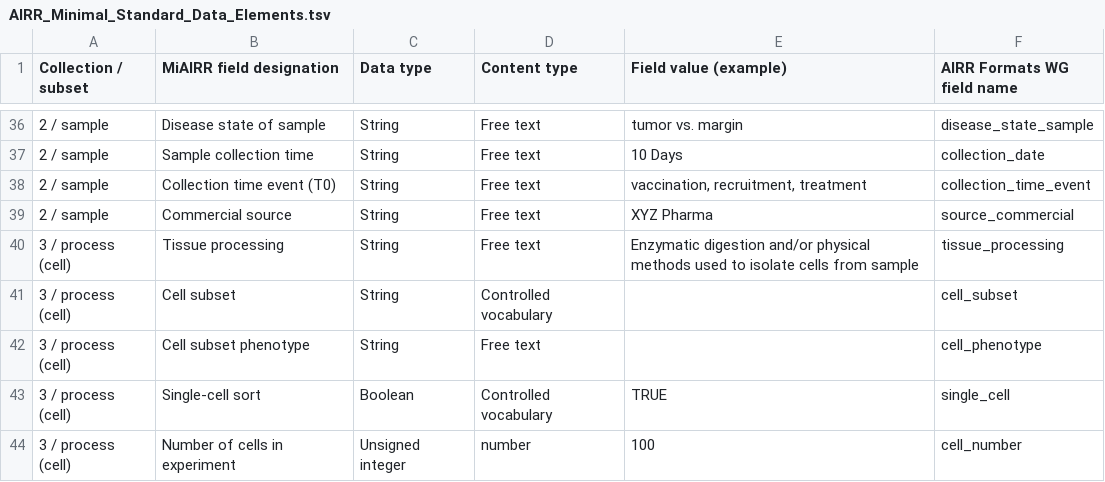
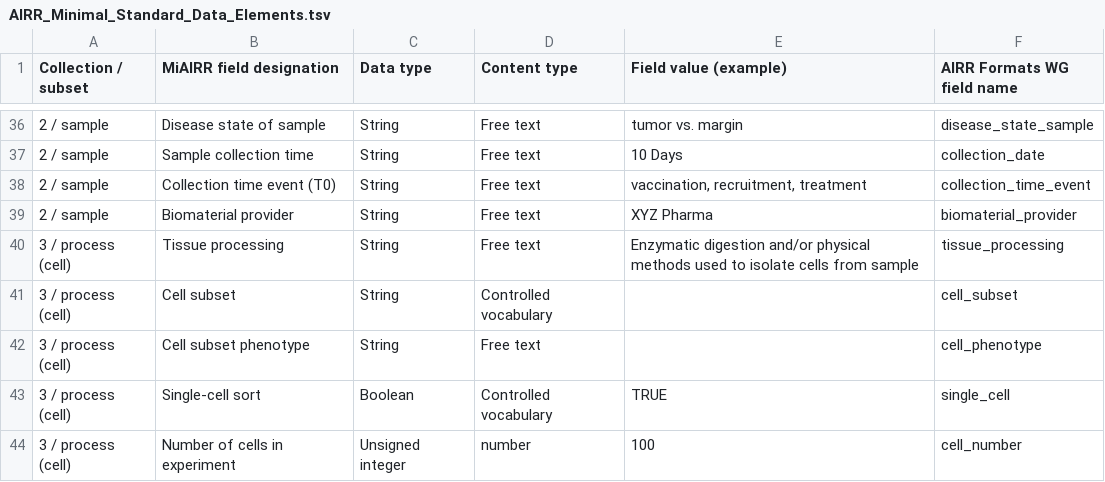
Before and after one commit to airr-community/airr-standards, a TSV file: AIRR_Minimal_Standard_Data_Elements.tsv, drawn as a sheet; only a part is shown, gaps mark what is left out.

Commit message:
Replace source_commercial with biomaterial_provider

```diff
--- a/AIRR_Minimal_Standard_Data_Elements.tsv
+++ b/AIRR_Minimal_Standard_Data_Elements.tsv
@@ -38,3 +38,3 @@ Collection / subset	MiAIRR field designation	Data type	Content type	Field value
 2 / sample	Collection time event (T0)	String	Free text	vaccination, recruitment, treatment	collection_time_event
-2 / sample	Commercial source	String	Free text	XYZ Pharma	source_commercial
+2 / sample	Biomaterial provider	String	Free text	XYZ Pharma	biomaterial_provider
 3 / process (cell)	Tissue processing	String	Free text	Enzymatic digestion and/or physical methods used to isolate cells from sample	tissue_processing
```
Also changed, not shown: 2 other files.
